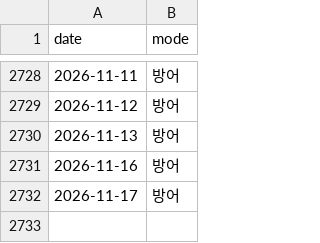
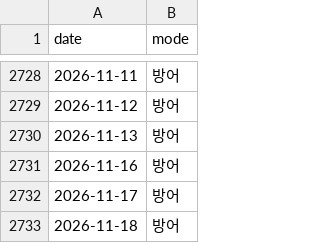
Before and after one commit to hsonicpark-star/3day-avg-soxl-backtest, a CSV file: dual_sniper_modes.csv, drawn as a sheet; only a part is shown, gaps mark what is left out.

```diff
--- a/dual_sniper_modes.csv
+++ b/dual_sniper_modes.csv
@@ -2732 +2732,2 @@ date,mode
 2026-11-17,방어
+2026-11-18,방어
```
Also changed, not shown: 1 other file.
